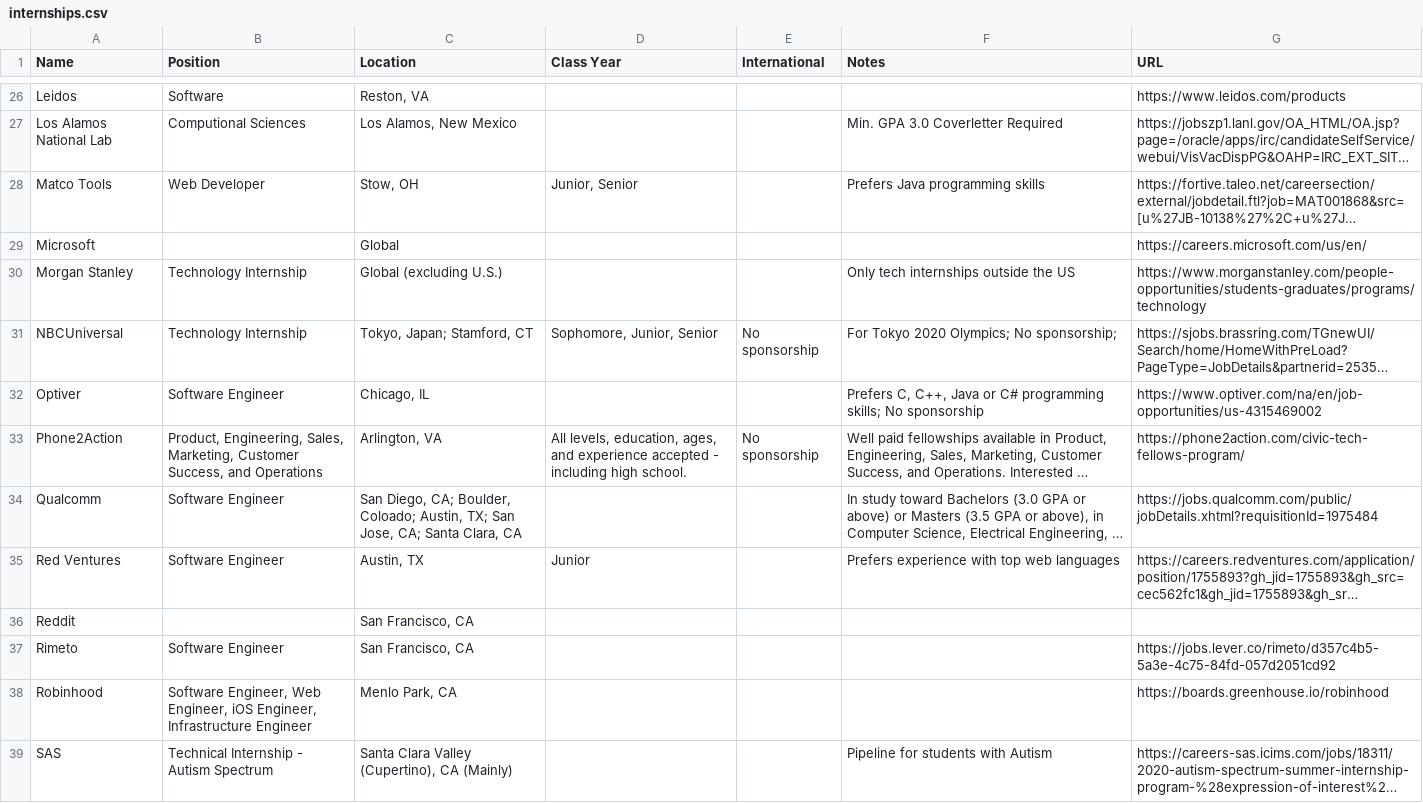
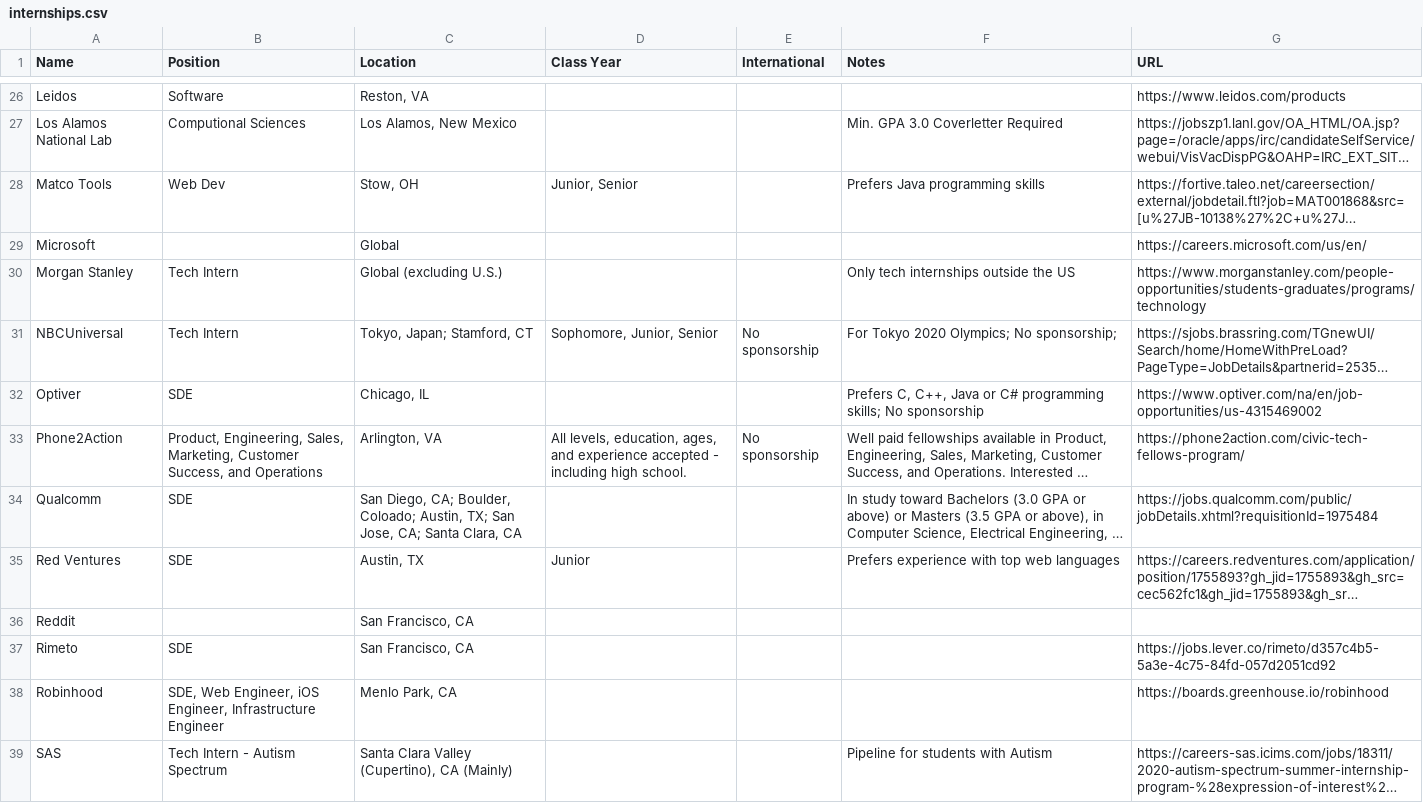
Before and after one commit to Zackhardtoname/internships, a CSV file: internships.csv, drawn as a sheet; only a part is shown, gaps mark what is left out; long unchanged cells end in …; the diff covers the shown part only; the diff names each change by its address in the sheet, - before the commit and + after, or states it on an @@ line.

Commit message:
Update Naming Convention and Abbreviation Key (#25)
* Update Position Naming Convention

1. Update naming convention for Software Engineer to SWE
2. Update naming convention for Software Developer to SDE
3. Update naming convention for Front End to FE
4. Update naming convention for Back End to BE

* Update Position Naming Conventions

1. Update all "Software Engineer" and "Software Developer" to SDE
2. Update "Developer" to Dev
3. Update "Technology Internship" to Tech Intern

* Update Abbreviation key

1. Add Technology/Technical Internship abbreviation
2. Add Developer abbreviation

```diff
--- a/internships.csv
+++ b/internships.csv
-B28 (Position): Web Developer
+B28 (Position): Web Dev
-B30:B31 (Position): Technology Internship
+B30:B31 (Position): Tech Intern
-B32 (Position): Software Engineer
+B32 (Position): SDE
-B34:B35 (Position): Software Engineer
+B34:B35 (Position): SDE
-B37 (Position): Software Engineer
+B37 (Position): SDE
-B38 (Position): Software Engineer, Web Engineer,…
+B38 (Position): SDE, Web Engineer,…
-B39 (Position): Technical Internship - Autism Spectrum
+B39 (Position): Tech Intern - Autism Spectrum
```
Also changed, not shown: 23 edited cells elsewhere in this file, 1 other file.
